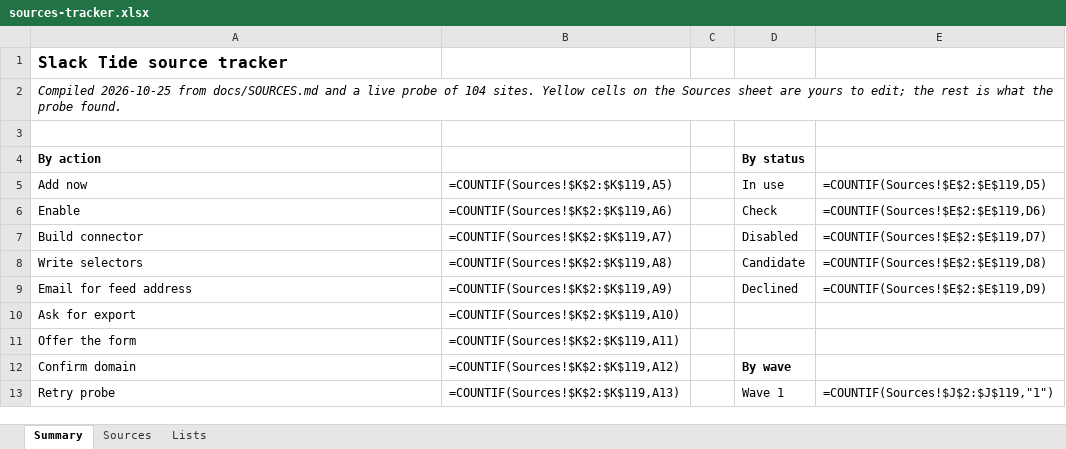
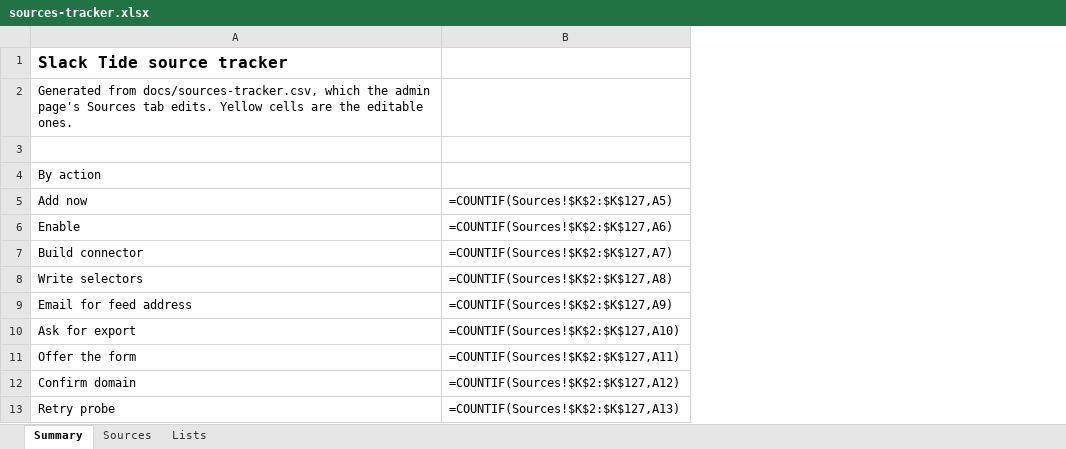
Before and after one commit to cmandle/Slack-Tide, an Excel workbook: docs/sources-tracker.xlsx, sheet Summary, drawn as a sheet; only a part is shown; values as stored, in another font and other column widths than the file's, no borders; formulas without a stored value are shown as written; removed rows and columns are numbered as before the commit, all else as after; the diff covers the shown part only; the diff names each change by its address in the sheet, - before the commit and + after, or states it on an @@ line.

```diff
--- a/docs/sources-tracker.xlsx (sheet Summary)
+++ b/docs/sources-tracker.xlsx (sheet Summary)
-column B, rows 5-13: =COUNTIF(Sources!$K$2:$K$119,A5) | =COUNTIF(Sources!$K$2:$K$119,A6) | =COUNTIF(Sources!$K$2:$K$119,A7) | =COUNTIF(Sources!$K$2:$K$119,A8) | =COUNTIF(Sources!$K$2:$K$119,A9) | =COUNTIF(Sources!$K$2:$K$119,A10) | =COUNTIF(Sources!$K$2:$K$119,A11) | =COUNTIF(Sources!$K$2:$K$119,A12) | =COUNTIF(Sources!$K$2:$K$119,A13)
-column C, empty
-column D, rows 4-13: By status | In use | Check | Disabled | Candidate | Declined |  |  | By wave | Wave 1
-column E, rows 5-13: =COUNTIF(Sources!$E$2:$E$119,D5) | =COUNTIF(Sources!$E$2:$E$119,D6) | =COUNTIF(Sources!$E$2:$E$119,D7) | =COUNTIF(Sources!$E$2:$E$119,D8) | =COUNTIF(Sources!$E$2:$E$119,D9) |  |  |  | =COUNTIF(Sources!$J$2:$J$119,"1")
+column B, rows 5-13: =COUNTIF(Sources!$K$2:$K$127,A5) | =COUNTIF(Sources!$K$2:$K$127,A6) | =COUNTIF(Sources!$K$2:$K$127,A7) | =COUNTIF(Sources!$K$2:$K$127,A8) | =COUNTIF(Sources!$K$2:$K$127,A9) | =COUNTIF(Sources!$K$2:$K$127,A10) | =COUNTIF(Sources!$K$2:$K$127,A11) | =COUNTIF(Sources!$K$2:$K$127,A12) | =COUNTIF(Sources!$K$2:$K$127,A13)
-A2: Compiled 2026-10-25 from docs/SOURCES.md and a live probe of 104 sites. Yellow cells on the Sources sheet are yours to edit; the rest is what the probe found.
+A2: Generated from docs/sources-tracker.csv, which the admin page's Sources tab edits. Yellow cells are the editable ones.
-A2 italic: on
+A2 italic: off
-A4 bold: on
+A4 bold: off
```
Also changed, not shown: 29 removed rows elsewhere in this sheet, sheet Sources.
